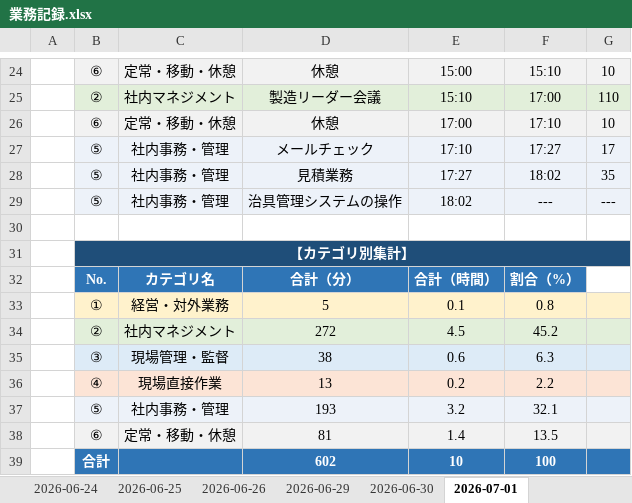
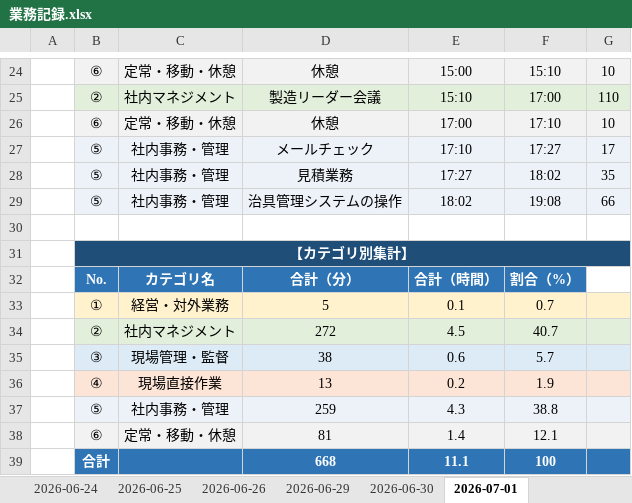
Before and after one commit to mitani38/kanagata-app, an Excel workbook: 業務記録.xlsx, sheet 2026-07-01, drawn as a sheet; only a part is shown, gaps mark what is left out; values as stored, in another font and other column widths than the file's, no borders; removed rows and columns are numbered as before the commit, all else as after; the diff names each change by its address in the sheet, - before the commit and + after, or states it on an @@ line.

```diff
--- a/業務記録.xlsx (sheet 2026-07-01)
+++ b/業務記録.xlsx (sheet 2026-07-01)
-F29: ---
+F29: 19:08
-G29: ---
+G29: 66
-C31:G31 fill: #1F4E79
+C31:G31 fill: none
-F33: 0.8
+F33: 0.7
-F34: 45.2
+F34: 40.7
-F35: 6.3
+F35: 5.7
-F36: 2.2
+F36: 1.9
-row 37:  | ⑤ | 社内事務・管理 | 193 | 3.2 | 32.1
+row 37:  | ⑤ | 社内事務・管理 | 259 | 4.3 | 38.8
-F38: 13.5
+F38: 12.1
-D39: 602
+D39: 668
-E39: 10
+E39: 11.1
```
